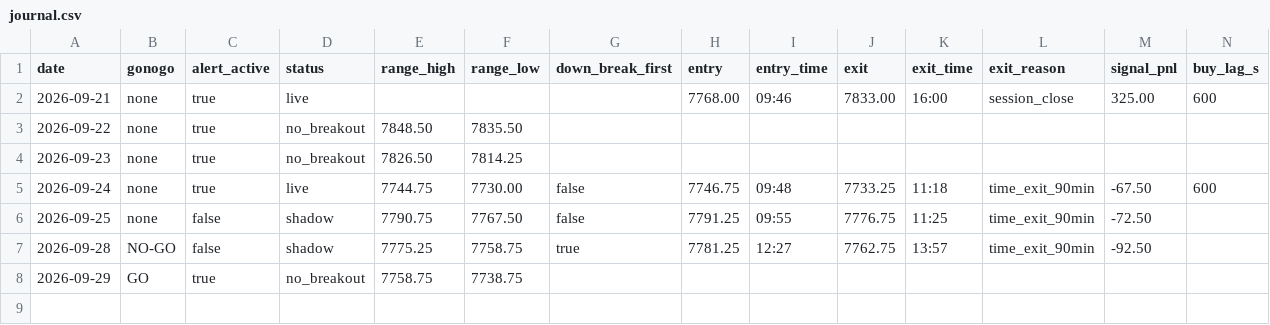
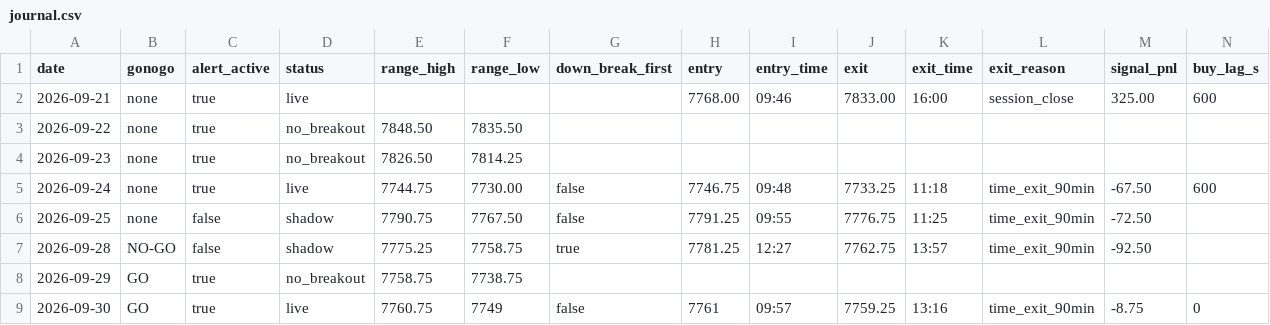
Before and after one commit to tosodo/QuantC, a CSV file: research/orb_breakout/ops/journal.csv, drawn as a sheet; only a part is shown; rows hold the shown columns only; the diff names each change by its address in the sheet, - before the commit and + after, or states it on an @@ line.

```diff
--- a/research/orb_breakout/ops/journal.csv
+++ b/research/orb_breakout/ops/journal.csv
+row 9: 2026-09-30 | GO | true | live | 7760.75 | 7749 | false | 7761 | 09:57 | 7759.25 | 13:16 | time_exit_90min | -8.75 | 0
```
Also changed, not shown: 1 other file.
